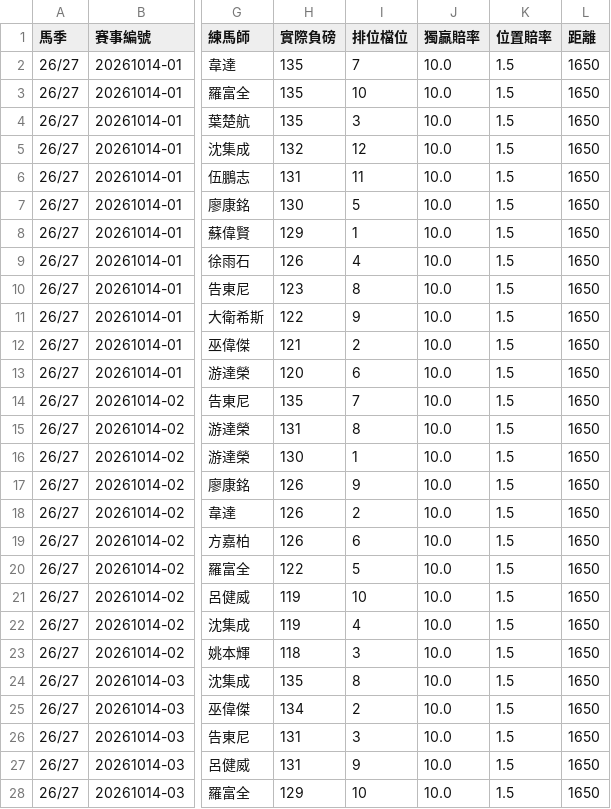
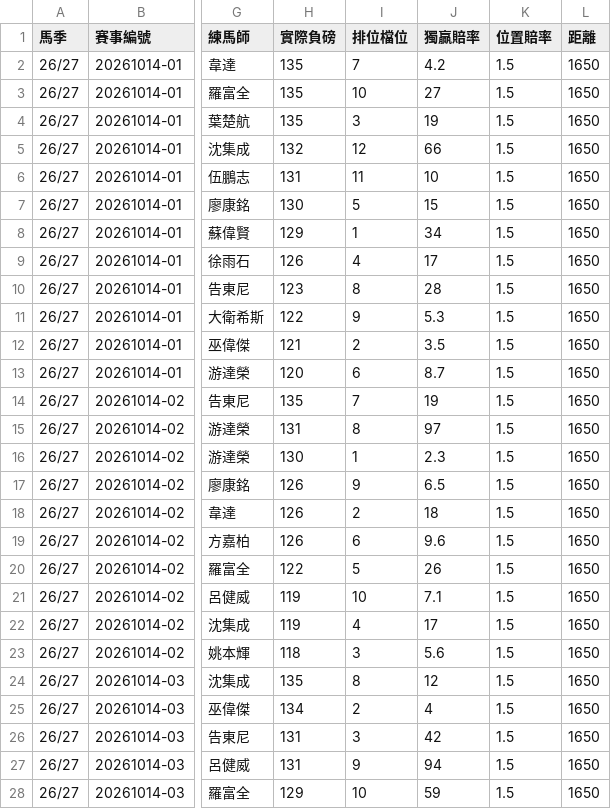
Before and after one commit to tomlo6c316-git/Horse_manus, a CSV file: prediction_20261014.csv, drawn as a sheet; only a part is shown, gaps mark what is left out; the diff covers the shown part only; the diff names each change by its address in the sheet, - before the commit and + after, or states it on an @@ line.

Commit message:
Add files via upload

```diff
--- a/prediction_20261014.csv
+++ b/prediction_20261014.csv
-J2 (獨贏賠率): 10.0
+J2 (獨贏賠率): 4.2
-J3 (獨贏賠率): 10.0
+J3 (獨贏賠率): 27
-J4 (獨贏賠率): 10.0
+J4 (獨贏賠率): 19
-J5 (獨贏賠率): 10.0
+J5 (獨贏賠率): 66
-J6 (獨贏賠率): 10.0
+J6 (獨贏賠率): 10
-J7 (獨贏賠率): 10.0
+J7 (獨贏賠率): 15
-J8 (獨贏賠率): 10.0
+J8 (獨贏賠率): 34
-J9 (獨贏賠率): 10.0
+J9 (獨贏賠率): 17
-J10 (獨贏賠率): 10.0
+J10 (獨贏賠率): 28
-J11 (獨贏賠率): 10.0
+J11 (獨贏賠率): 5.3
-J12 (獨贏賠率): 10.0
+J12 (獨贏賠率): 3.5
-J13 (獨贏賠率): 10.0
+J13 (獨贏賠率): 8.7
-J14 (獨贏賠率): 10.0
+J14 (獨贏賠率): 19
-J15 (獨贏賠率): 10.0
+J15 (獨贏賠率): 97
-J16 (獨贏賠率): 10.0
+J16 (獨贏賠率): 2.3
-J17 (獨贏賠率): 10.0
+J17 (獨贏賠率): 6.5
-J18 (獨贏賠率): 10.0
+J18 (獨贏賠率): 18
-J19 (獨贏賠率): 10.0
+J19 (獨贏賠率): 9.6
-J20 (獨贏賠率): 10.0
+J20 (獨贏賠率): 26
-J21 (獨贏賠率): 10.0
+J21 (獨贏賠率): 7.1
-J22 (獨贏賠率): 10.0
+J22 (獨贏賠率): 17
-J23 (獨贏賠率): 10.0
+J23 (獨贏賠率): 5.6
-J24 (獨贏賠率): 10.0
+J24 (獨贏賠率): 12
-J25 (獨贏賠率): 10.0
+J25 (獨贏賠率): 4
-J26 (獨贏賠率): 10.0
+J26 (獨贏賠率): 42
-J27 (獨贏賠率): 10.0
+J27 (獨贏賠率): 94
-J28 (獨贏賠率): 10.0
+J28 (獨贏賠率): 59
```
Also changed, not shown: 74 edited cells elsewhere in this file.
